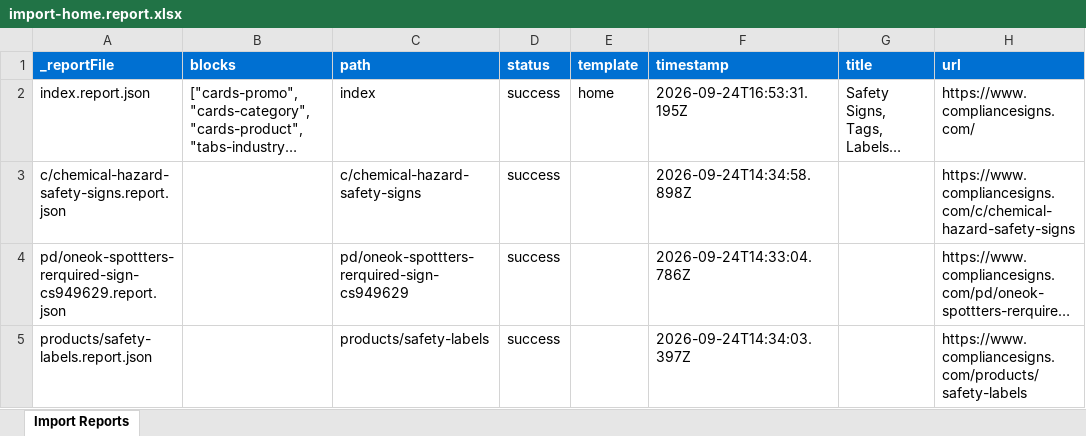
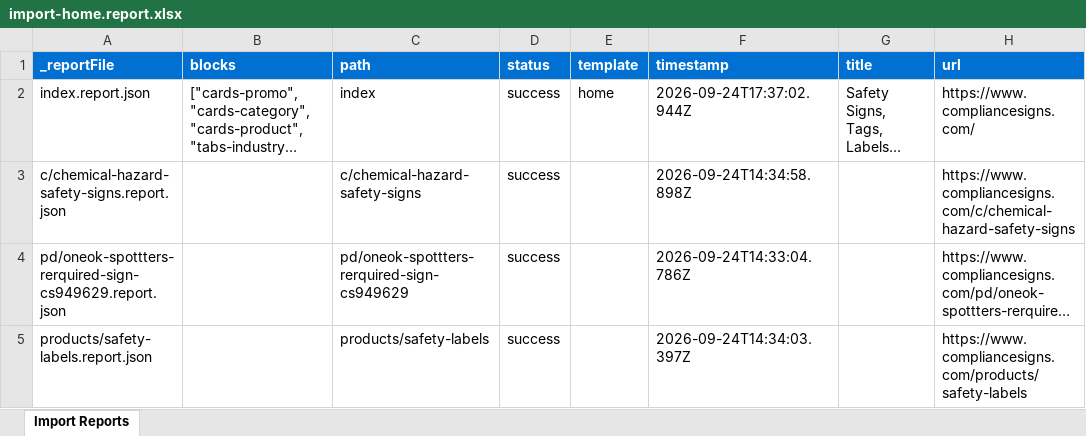
Before and after one commit to Nichols5973/justrite, an Excel workbook: tools/importer/reports/import-home.report.xlsx, sheet Import Reports, drawn as a sheet; long unchanged cells end in …; values as stored, in another font and other column widths than the file's, no borders; the diff names each change by its address in the sheet, - before the commit and + after, or states it on an @@ line.

```diff
--- a/tools/importer/reports/import-home.report.xlsx (sheet Import Reports)
+++ b/tools/importer/reports/import-home.report.xlsx (sheet Import Reports)
-F2 (timestamp): 2026-09-24T16:53:31.195Z
+F2 (timestamp): 2026-09-24T17:37:02.944Z
```
Also changed, not shown: 5 other files.
